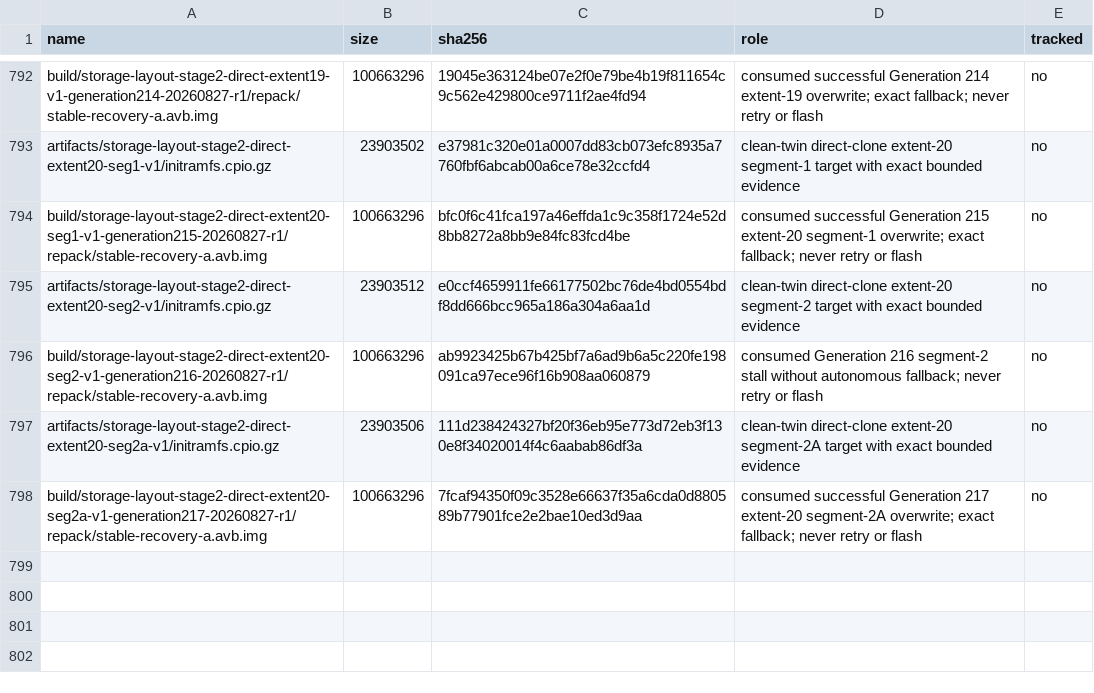
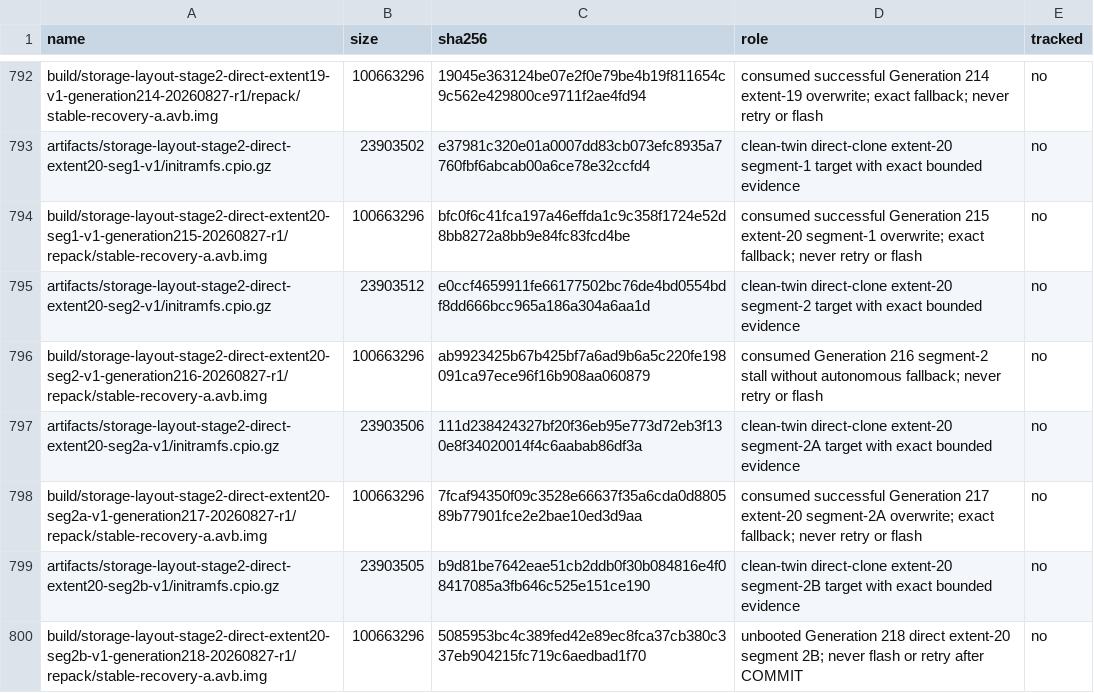
Before and after one commit to klimovich008/rog5-linux, a TSV file: manifests/artifacts.tsv, drawn as a sheet; only a part is shown, gaps mark what is left out; the diff names each change by its address in the sheet, - before the commit and + after, or states it on an @@ line.

Commit message:
Prepare Generation 218 segment 2B

```diff
--- a/manifests/artifacts.tsv
+++ b/manifests/artifacts.tsv
+row 799: artifacts/storage-layout-stage2-direct-extent20-seg2b-v1/initramfs.cpio.gz | 23903505 | b9d81be7642eae51cb2ddb0f30b084816e4f08417085a3fb646c525e151ce190 | clean-twin direct-clone extent-20 segment-2B target with exact bounded evidence | no
+row 800: build/storage-layout-stage2-direct-extent20-seg2b-v1-generation218-20260827-r1/repack/stable-recovery-a.avb.img | 100663296 | 5085953bc4c389fed42e89ec8fca37cb380c337eb904215fc719c6aedbad1f70 | unbooted Generation 218 direct extent-20 segment 2B; never flash or retry after COMMIT | no
```
Also changed, not shown: manifests/temporary-boot-images.tsv, 14 other files.
